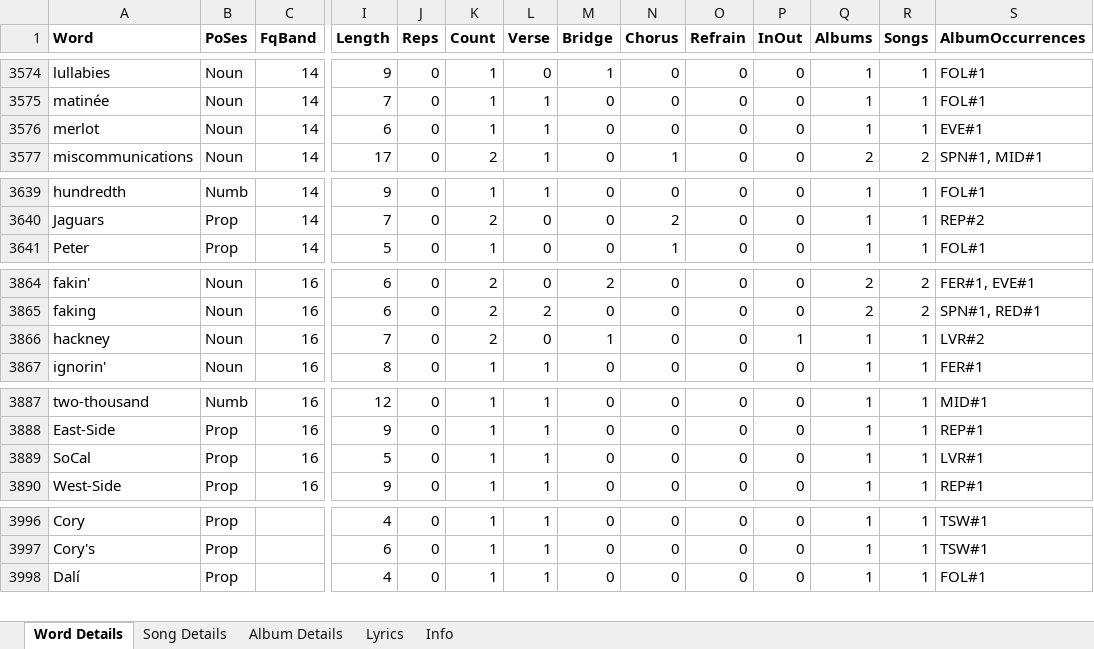
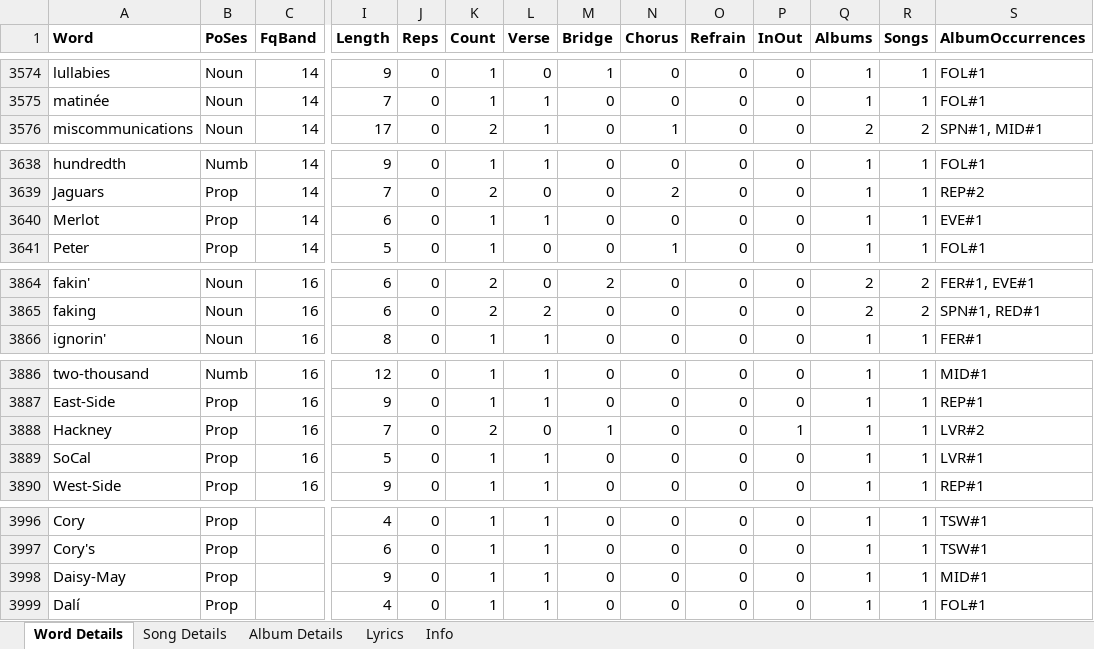
Before and after one commit to sagesolar/Corpus-of-Taylor-Swift, an Excel workbook: Corpus-of-Taylor-Swift-v1.xlsx, sheet Word Details, drawn as a sheet; only a part is shown, gaps mark what is left out; values as stored, in another font and other column widths than the file's, no borders; conditional formats and table styles not drawn; removed rows and columns are numbered as before the commit, all else as after; rows hold the shown columns only; the diff covers the shown part only; the diff names each change by its address in the sheet, - before the commit and + after, or states it on an @@ line.

Commit message:
Add files via upload
Added new proper nouns such as 'Merlot', 'Hackney' and 'Daisy-May', and removed 'heaven' and 'hell'

```diff
--- a/Corpus-of-Taylor-Swift-v1.xlsx (sheet Word Details)
+++ b/Corpus-of-Taylor-Swift-v1.xlsx (sheet Word Details)
-row 3576: merlot | Noun | 14 | 6 | 0 | 1 | 1 | 0 | 0 | 0 | 0 | 1 | 1 | EVE#1
+row 3640: Merlot | Prop | 14 | 6 | 0 | 1 | 1 | 0 | 0 | 0 | 0 | 1 | 1 | EVE#1
-row 3866: hackney | Noun | 16 | 7 | 0 | 2 | 0 | 1 | 0 | 0 | 1 | 1 | 1 | LVR#2
+row 3888: Hackney | Prop | 16 | 7 | 0 | 2 | 0 | 1 | 0 | 0 | 1 | 1 | 1 | LVR#2
+row 3998: Daisy-May | Prop |  | 9 | 0 | 1 | 1 | 0 | 0 | 0 | 0 | 1 | 1 | MID#1
```
Also changed, not shown: 17 edited cells elsewhere in this sheet, sheet Info, sheet Song Details, sheet Album Details, sheet Lyrics.
